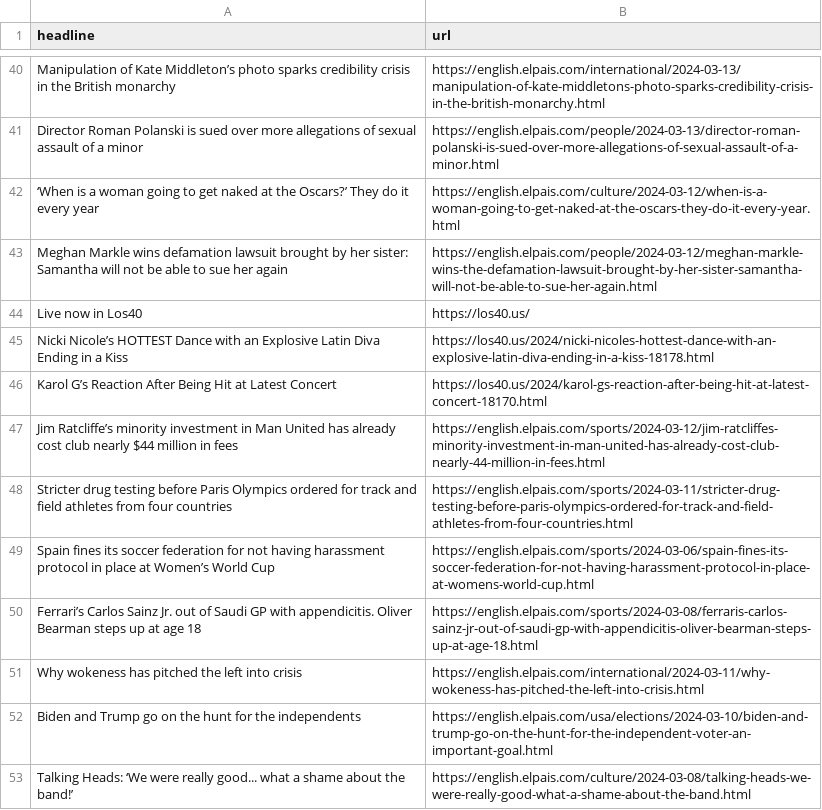
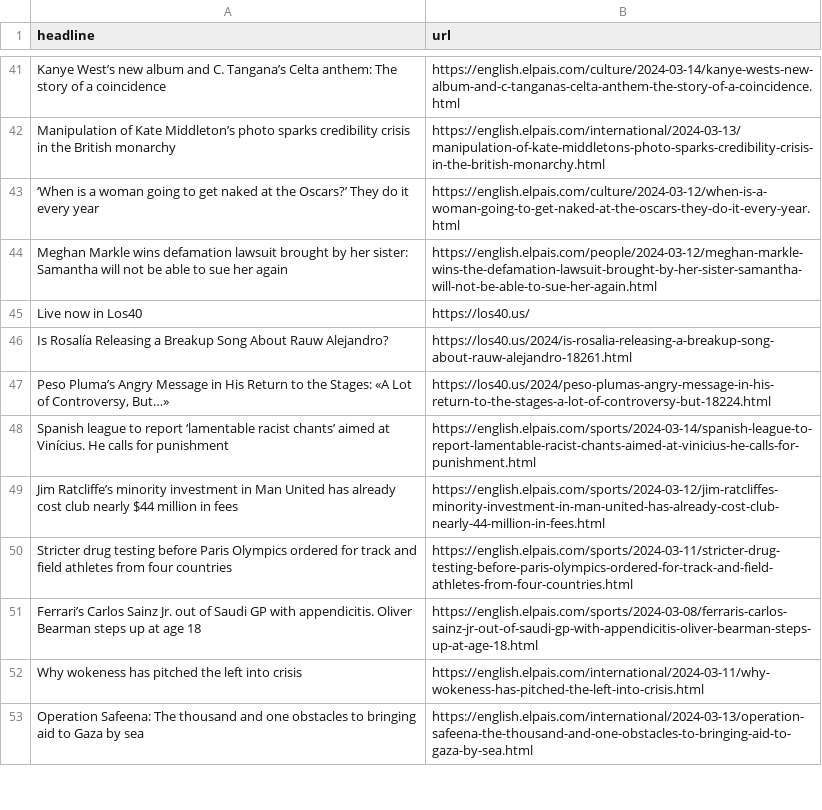
Before and after one commit to shivangibishnoi/github-autoscraper, a CSV file: headlines.csv, drawn as a sheet; only a part is shown, gaps mark what is left out; removed rows and columns are numbered as before the commit, all else as after; the diff covers the shown part only; the diff names each change by its address in the sheet, - before the commit and + after, or states it on an @@ line.

```diff
--- a/headlines.csv
+++ b/headlines.csv
+row 41: Kanye West’s new album and C. Tangana’s Celta anthem: The story of a coincidence | https://english.elpais.com/culture/2024-03-14/kanye-wests-new-album-and-c-tanganas-celta-anthem-the-story-of-a-coincidence.html
-row 41: Director Roman Polanski is sued over more allegations of sexual assault of a minor | https://english.elpais.com/people/2024-03-13/director-roman-polanski-is-sued-over-more-allegations-of-sexual-assault-of-a-minor.html
-row 45: Nicki Nicole’s HOTTEST Dance with an Explosive Latin Diva Ending in a Kiss | https://los40.us/2024/nicki-nicoles-hottest-dance-with-an-explosive-latin-diva-ending-in-a-kiss-18178.html
-row 46: Karol G’s Reaction After Being Hit at Latest Concert | https://los40.us/2024/karol-gs-reaction-after-being-hit-at-latest-concert-18170.html
+row 46: Is Rosalía Releasing a Breakup Song About Rauw Alejandro? | https://los40.us/2024/is-rosalia-releasing-a-breakup-song-about-rauw-alejandro-18261.html
+row 47: Peso Pluma’s Angry Message in His Return to the Stages: «A Lot of Controversy, But…» | https://los40.us/2024/peso-plumas-angry-message-in-his-return-to-the-stages-a-lot-of-controversy-but-18224.html
+row 48: Spanish league to report ‘lamentable racist chants’ aimed at Vinícius. He calls for punishment | https://english.elpais.com/sports/2024-03-14/spanish-league-to-report-lamentable-racist-chants-aimed-at-vinicius-he-calls-for-punishment.html
-row 49: Spain fines its soccer federation for not having harassment protocol in place at Women’s World Cup | https://english.elpais.com/sports/2024-03-06/spain-fines-its-soccer-federation-for-not-having-harassment-protocol-in-place-at-womens-world-cup.html
-row 52: Biden and Trump go on the hunt for the independents | https://english.elpais.com/usa/elections/2024-03-10/biden-and-trump-go-on-the-hunt-for-the-independent-voter-an-important-goal.html
-row 53: Talking Heads: ‘We were really good... what a shame about the band!’ | https://english.elpais.com/culture/2024-03-08/talking-heads-we-were-really-good-what-a-shame-about-the-band.html
@@ row 17 moved to row 53: Operation Safeena: The thousand and one … @@
```
Also changed, not shown: 28 added rows, 25 removed rows, 9 moved rows and 2 edited cells elsewhere in this file.
